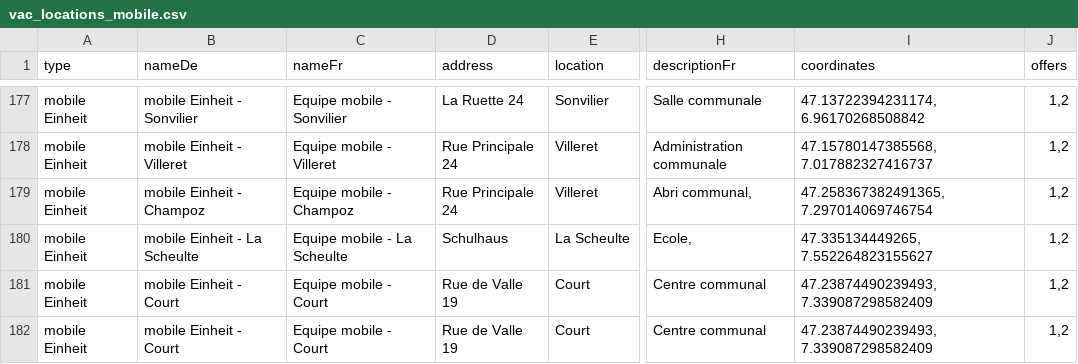
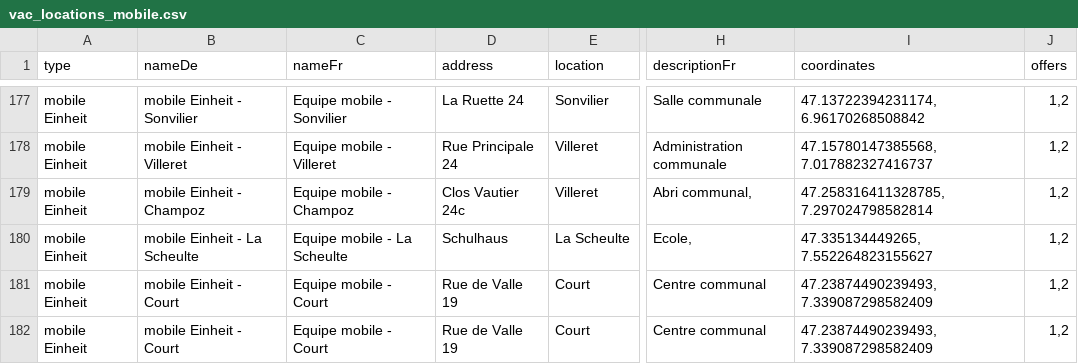
Before and after one commit to openDataBE/VacOffer, a CSV file: vac_locations_mobile.csv, drawn as a sheet; only a part is shown, gaps mark what is left out; the diff names each change by its address in the sheet, - before the commit and + after, or states it on an @@ line.

Commit message:
Update vac_locations_mobile.csv

```diff
--- a/vac_locations_mobile.csv
+++ b/vac_locations_mobile.csv
-D179 (address): Rue Principale 24
+D179 (address): Clos Vautier 24c
-I179 (coordinates): 47.258367382491365, 7.297014069746754
+I179 (coordinates): 47.258316411328785, 7.297024798582814
```
